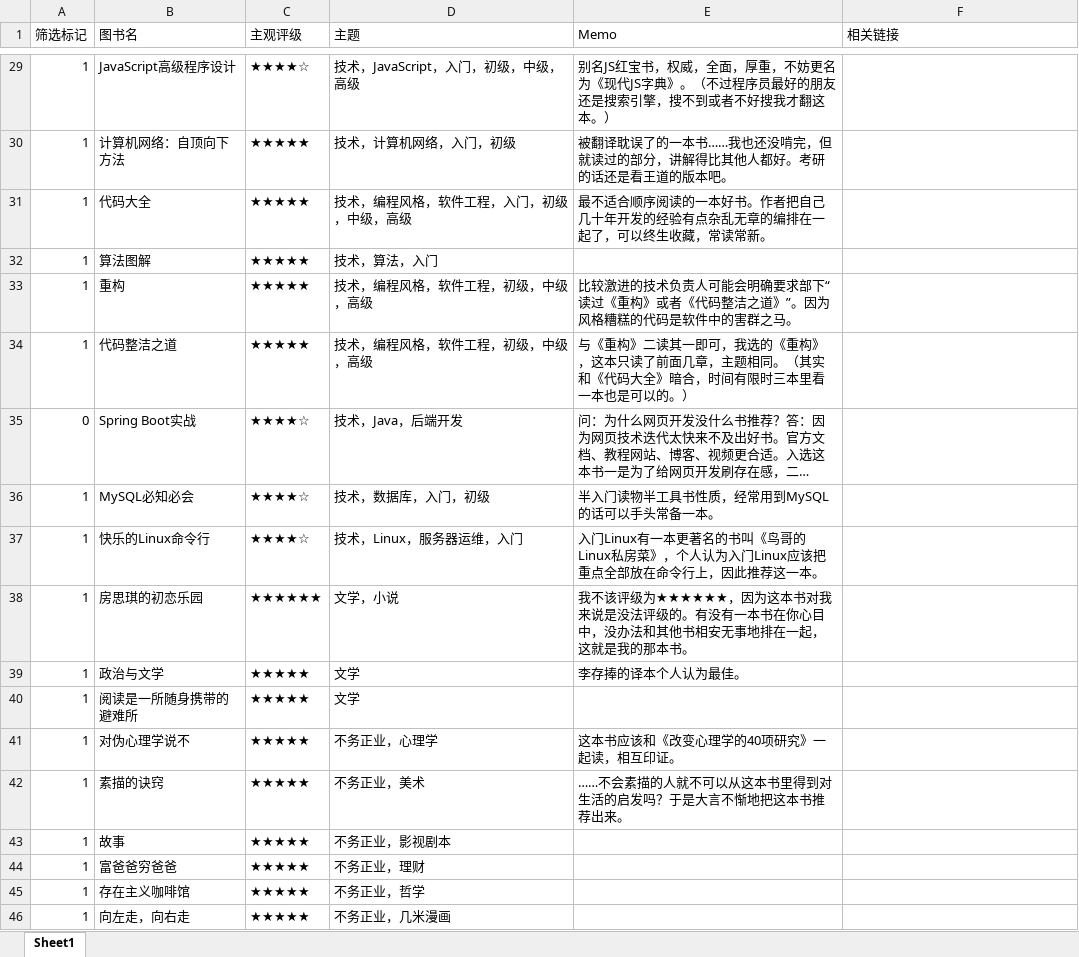
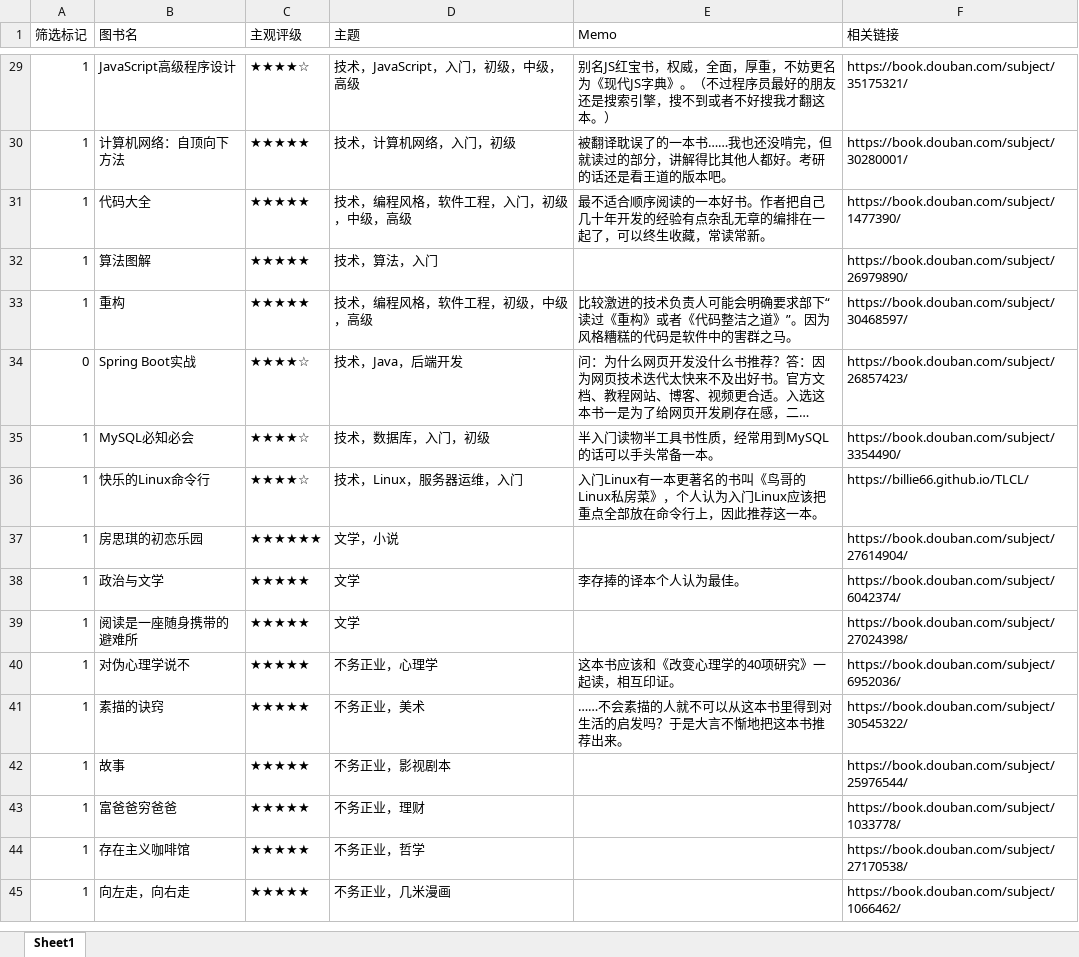
Before and after one commit to joeyiming/toy-book-recommendation, an Excel workbook: book-list.xlsx, sheet Sheet1, drawn as a sheet; only a part is shown, gaps mark what is left out; long unchanged cells end in …; values as stored, in another font and other column widths than the file's, no borders; removed rows and columns are numbered as before the commit, all else as after; the diff covers the shown part only; the diff names each change by its address in the sheet, - before the commit and + after, or states it on an @@ line.

```diff
--- a/book-list.xlsx (sheet Sheet1)
+++ b/book-list.xlsx (sheet Sheet1)
-F29 (相关链接): (empty)
+F29 (相关链接): https://book.douban.com/subject/35175321/
-F30 (相关链接): (empty)
+F30 (相关链接): https://book.douban.com/subject/30280001/
-F31 (相关链接): (empty)
+F31 (相关链接): https://book.douban.com/subject/1477390/
-F32 (相关链接): (empty)
+F32 (相关链接): https://book.douban.com/subject/26979890/
-F33 (相关链接): (empty)
+F33 (相关链接): https://book.douban.com/subject/30468597/
-row 34: 1 | 代码整洁之道 | ★★★★★ | 技术，编程风格，软件工程，初级，中级，高级 | 与《重构》二读其一即可，我选的《重构》，这本只读了前面几章，主题相同。（其实和《代码大全》暗合，时间有限时三本里看一本也是可以的。）
-F34 (相关链接): (empty)
+F34 (相关链接): https://book.douban.com/subject/26857423/
-F35 (相关链接): (empty)
+F35 (相关链接): https://book.douban.com/subject/3354490/
-F36 (相关链接): (empty)
+F36 (相关链接): https://billie66.github.io/TLCL/
-E37 (Memo): 我不该评级为★★★★★★，因为这本书对我来说是没法评级的。有没有一本书在你心目中，没办法和其他书相安无事地排在一起，这就是我的那本书。
+E37 (Memo): (empty)
-F37 (相关链接): (empty)
+F37 (相关链接): https://book.douban.com/subject/27614904/
-F38 (相关链接): (empty)
+F38 (相关链接): https://book.douban.com/subject/6042374/
-B39 (图书名): 阅读是一所随身携带的避难所
+B39 (图书名): 阅读是一座随身携带的避难所
-F39 (相关链接): (empty)
+F39 (相关链接): https://book.douban.com/subject/27024398/
-F40 (相关链接): (empty)
+F40 (相关链接): https://book.douban.com/subject/6952036/
-F41 (相关链接): (empty)
+F41 (相关链接): https://book.douban.com/subject/30545322/
-F42 (相关链接): (empty)
+F42 (相关链接): https://book.douban.com/subject/25976544/
-F43 (相关链接): (empty)
+F43 (相关链接): https://book.douban.com/subject/1033778/
-F44 (相关链接): (empty)
+F44 (相关链接): https://book.douban.com/subject/27170538/
-F45 (相关链接): (empty)
+F45 (相关链接): https://book.douban.com/subject/1066462/
```
Also changed, not shown: 28 edited cells elsewhere in this sheet, 3 other files.
